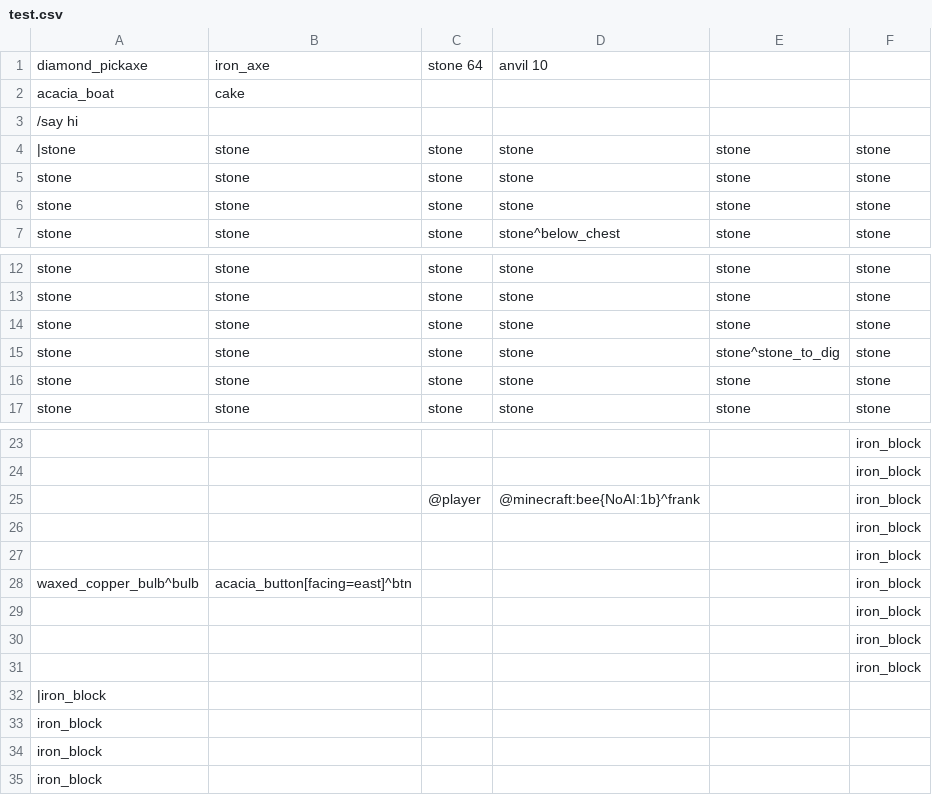
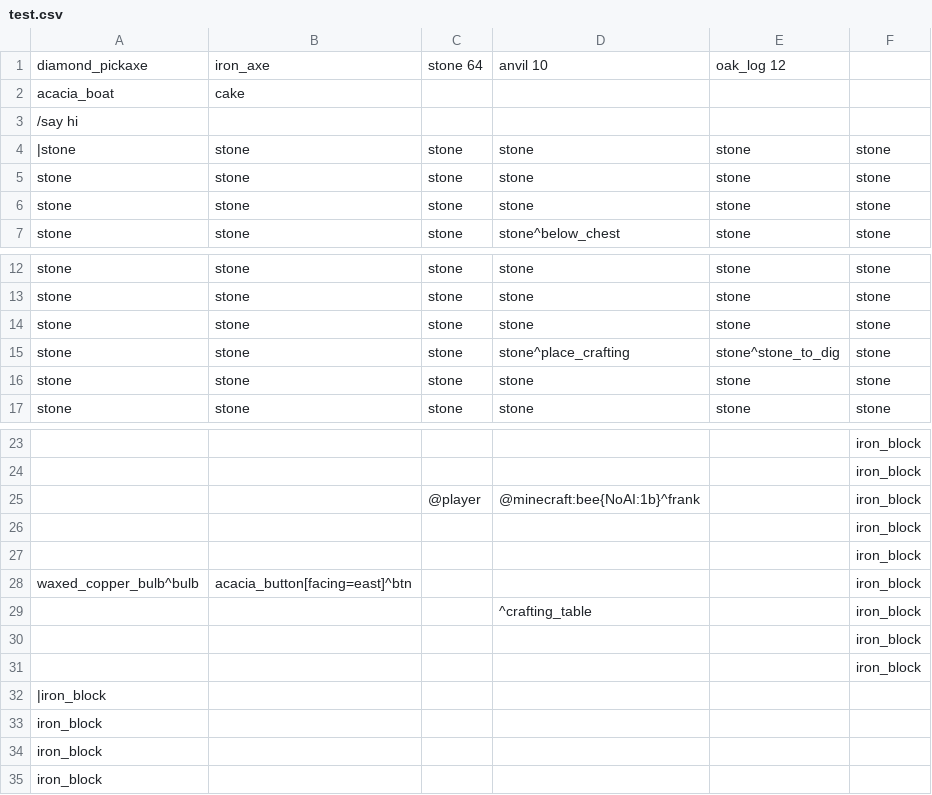
Before and after one commit to se-fbk/MineflayerTestbench, a CSV file: test.csv, drawn as a sheet; only a part is shown, gaps mark what is left out.

Commit message:
fixed crafting and add crafting to test

```diff
--- a/test.csv
+++ b/test.csv
@@ -1,2 +1,2 @@
-diamond_pickaxe,iron_axe,stone 64,anvil 10,,
+diamond_pickaxe,iron_axe,stone 64,anvil 10, oak_log 12,
 acacia_boat,cake,,,,
@@ -14,3 +14,3 @@ stone,stone,stone,stone,stone,stone
 stone,stone,stone,stone,stone,stone
-stone,stone,stone,stone,stone^stone_to_dig,stone
+stone,stone,stone,stone^place_crafting,stone^stone_to_dig,stone
 stone,stone,stone,stone,stone,stone
@@ -28,3 +28,3 @@ stone,stone,stone,stone,stone,stone
 waxed_copper_bulb^bulb,acacia_button[facing=east]^btn,,,,iron_block
-,,,,,iron_block
+,,,^crafting_table,,iron_block
 ,,,,,iron_block
```
Also changed, not shown: 3 other files.
